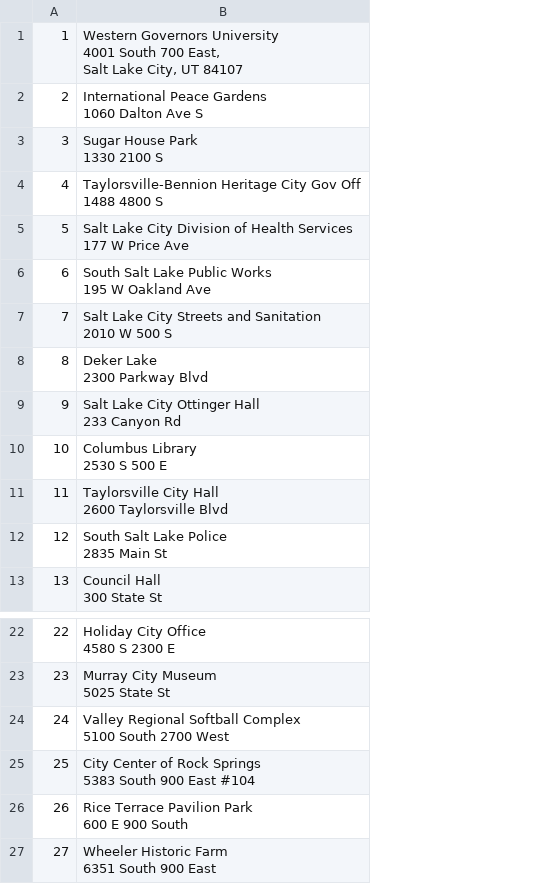
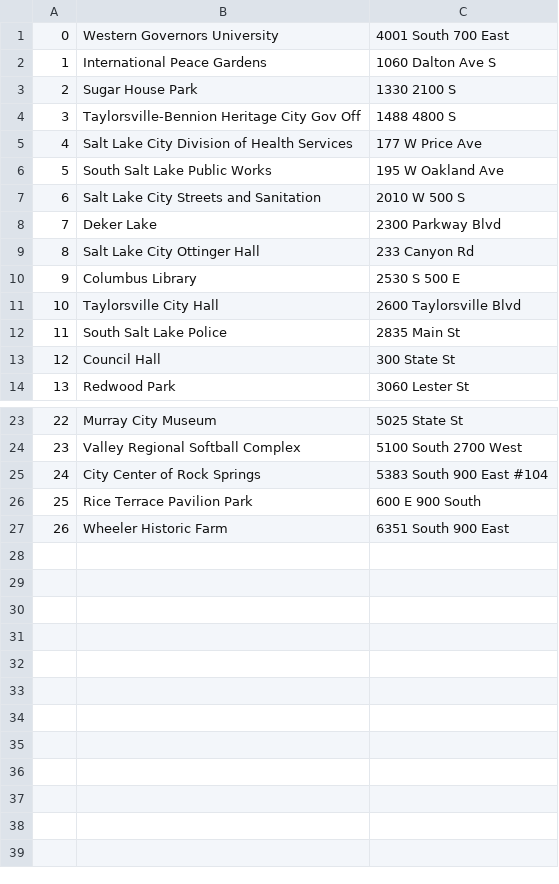
Before and after one commit to kurogosane1/WGU-C950, a CSV file: data/addressData.csv, drawn as a sheet; only a part is shown, gaps mark what is left out; removed rows and columns are numbered as before the commit, all else as after; ↵ is a line break in a cell; the diff names each change by its address in the sheet, - before the commit and + after, or states it on an @@ line.

```diff
--- a/data/addressData.csv
+++ b/data/addressData.csv
-column B, rows 1-13: Western Governors University ↵ 4001 South 700 East, ↵ Salt Lake City, UT 84107 | International Peace Gardens ↵ 1060 Dalton Ave S | Sugar House Park ↵ 1330 2100 S | Taylorsville-Bennion Heritage City Gov Off ↵ 1488 4800 S | Salt Lake City Division of Health Services ↵ 177 W Price Ave | South Salt Lake Public Works ↵ 195 W Oakland Ave | Salt Lake City Streets and Sanitation ↵ 2010 W 500 S | Deker Lake ↵ 2300 Parkway Blvd | Salt Lake City Ottinger Hall ↵ 233 Canyon Rd | Columbus Library ↵ 2530 S 500 E | Taylorsville City Hall ↵ 2600 Taylorsville Blvd | South Salt Lake Police ↵ 2835 Main St | Council Hall ↵ 300 State St; rows 22-26: Holiday City Office ↵ 4580 S 2300 E | Murray City Museum ↵ 5025 State St | Valley Regional Softball Complex ↵ 5100 South 2700 West | City Center of Rock Springs ↵ 5383 South 900 East #104 | Rice Terrace Pavilion Park ↵ 600 E 900 South
+column B, rows 2-14: International Peace Gardens | Sugar House Park | Taylorsville-Bennion Heritage City Gov Off | Salt Lake City Division of Health Services | South Salt Lake Public Works | Salt Lake City Streets and Sanitation | Deker Lake | Salt Lake City Ottinger Hall | Columbus Library | Taylorsville City Hall | South Salt Lake Police | Council Hall | Redwood Park; rows 23-27: Murray City Museum | Valley Regional Softball Complex | City Center of Rock Springs | Rice Terrace Pavilion Park | Wheeler Historic Farm
+column C, rows 2-14: 1060 Dalton Ave S | 1330 2100 S | 1488 4800 S | 177 W Price Ave | 195 W Oakland Ave | 2010 W 500 S | 2300 Parkway Blvd | 233 Canyon Rd | 2530 S 500 E | 2600 Taylorsville Blvd | 2835 Main St | 300 State St | 3060 Lester St; rows 23-27: 5025 State St | 5100 South 2700 West | 5383 South 900 East #104 | 600 E 900 South | 6351 South 900 East
+row 1: 0 | Western Governors University | 4001 South 700 East
-row 27: 27 | Wheeler Historic Farm ↵ 6351 South 900 East
```
Also changed, not shown: data/package.csv, 5 other files.
